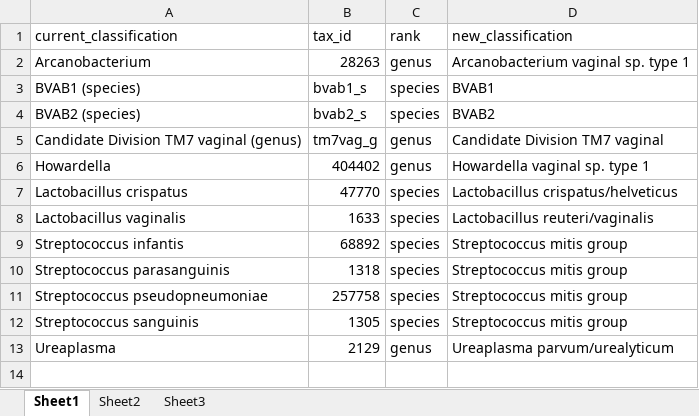
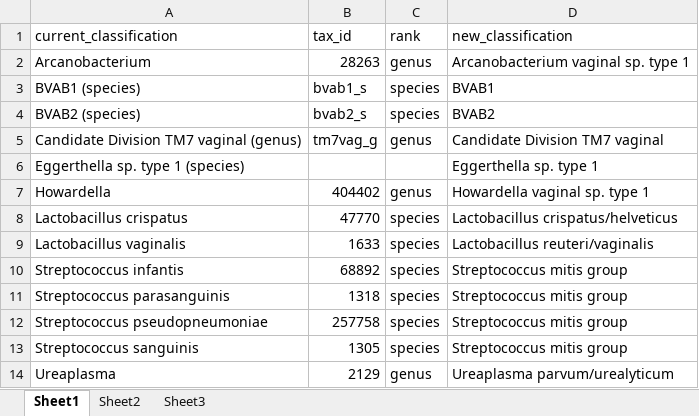
Before and after one commit to fhcrc/yapp, an Excel workbook: data/microbiome_variability_taxa_to_rename-2017-11-03.xlsx, sheet Sheet1, drawn as a sheet; values as stored, in another font and other column widths than the file's, no borders; the diff names each change by its address in the sheet, - before the commit and + after, or states it on an @@ line.

```diff
--- a/data/microbiome_variability_taxa_to_rename-2017-11-03.xlsx (sheet Sheet1)
+++ b/data/microbiome_variability_taxa_to_rename-2017-11-03.xlsx (sheet Sheet1)
+row 6: Eggerthella sp. type 1 (species) |  |  | Eggerthella sp. type 1
```
Also changed, not shown: data/microbiome_variability_taxa_to_remove-2017-11-03.xlsx, 1 other file.
